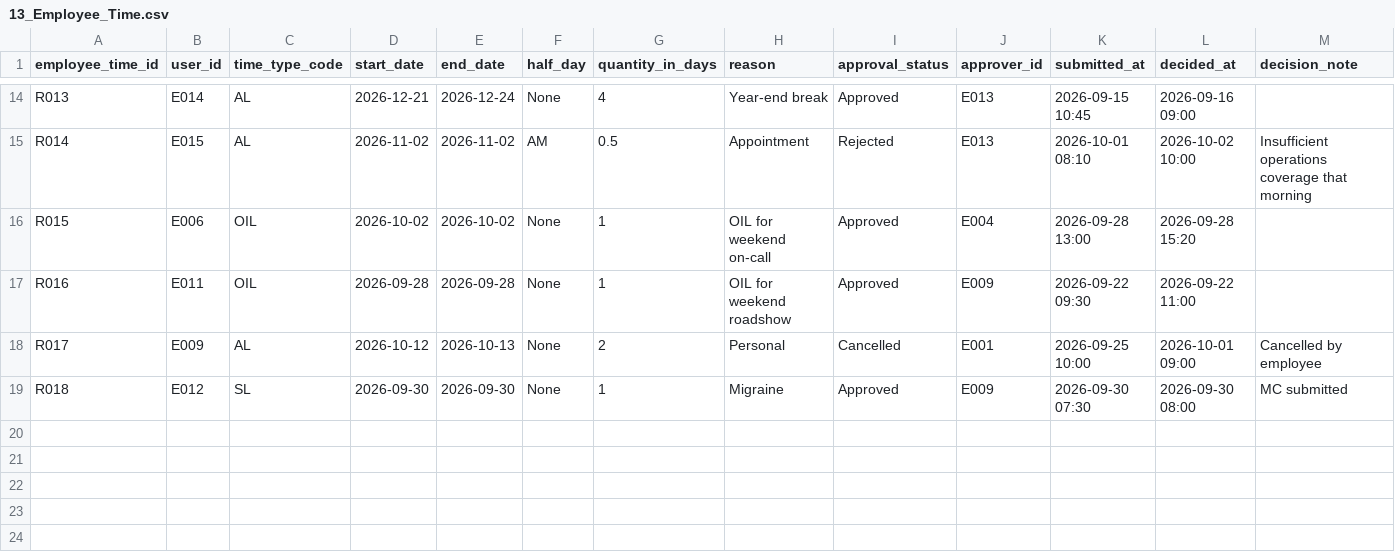
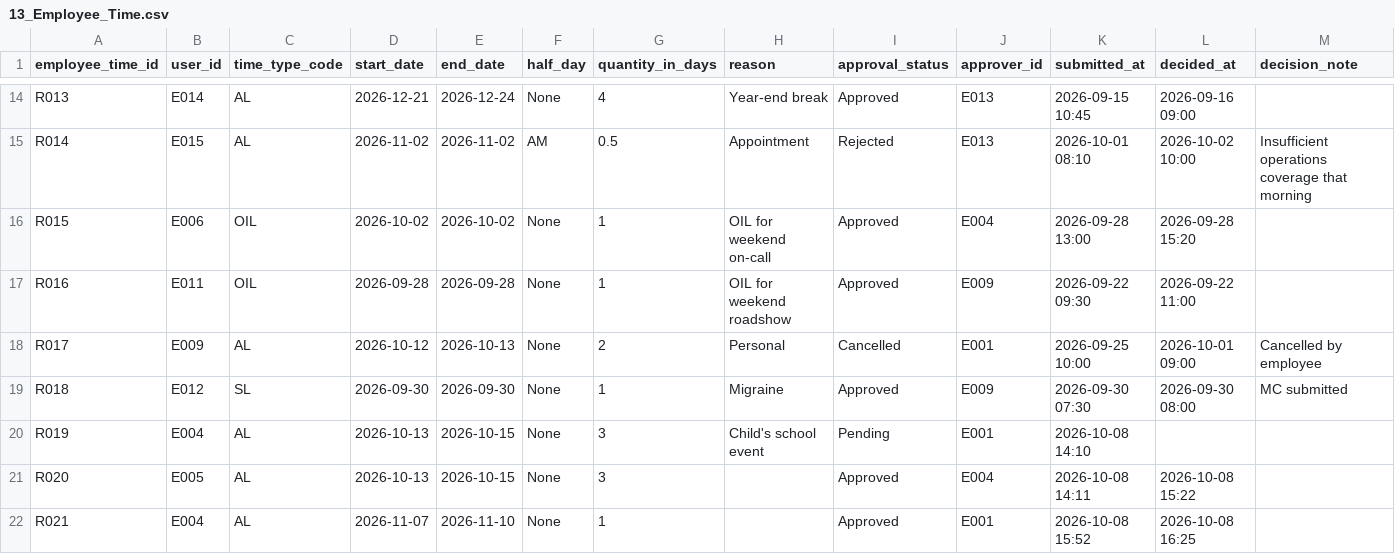
Before and after one commit to teamphi2026/hackathon-team-phi, a CSV file: hr_data/13_Employee_Time.csv, drawn as a sheet; only a part is shown, gaps mark what is left out.

```diff
--- a/hr_data/13_Employee_Time.csv
+++ b/hr_data/13_Employee_Time.csv
@@ -19 +19,4 @@ R017,E009,AL,2026-10-12,2026-10-13,None,2,Personal,Cancelled,E001,2026-09-25 10:
 R018,E012,SL,2026-09-30,2026-09-30,None,1,Migraine,Approved,E009,2026-09-30 07:30,2026-09-30 08:00,MC submitted
+R019,E004,AL,2026-10-13,2026-10-15,None,3,Child's school event,Pending,E001,2026-10-08 14:10,,
+R020,E005,AL,2026-10-13,2026-10-15,None,3,,Approved,E004,2026-10-08 14:11,2026-10-08 15:22,
+R021,E004,AL,2026-11-07,2026-11-10,None,1,,Approved,E001,2026-10-08 15:52,2026-10-08 16:25,
```
Also changed, not shown: hr_data/02_Job_Information.csv, hr_data/12_Time_Account_Detail.csv, 20 other files.
